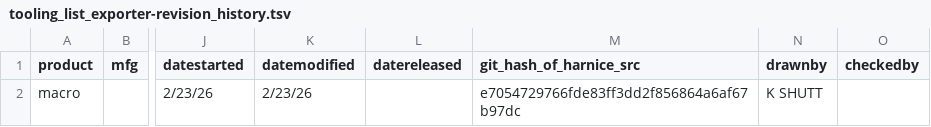
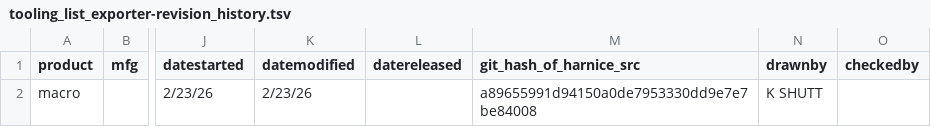
Before and after one commit to harnice/Harnice, a TSV file: library_public/Macro/harness_artifacts/tooling_list_exporter/tooling_list_exporter-revision_history.tsv, drawn as a sheet; only a part is shown, gaps mark what is left out; the diff names each change by its address in the sheet, - before the commit and + after, or states it on an @@ line.

Commit message:
rendered

```diff
--- a/library_public/Macro/harness_artifacts/tooling_list_exporter/tooling_list_exporter-revision_history.tsv
+++ b/library_public/Macro/harness_artifacts/tooling_list_exporter/tooling_list_exporter-revision_history.tsv
-M2 (git_hash_of_harnice_src): e7054729766fde83ff3dd2f856864a6af67b97dc
+M2 (git_hash_of_harnice_src): a89655991d94150a0de7953330dd9e7e7be84008
```
